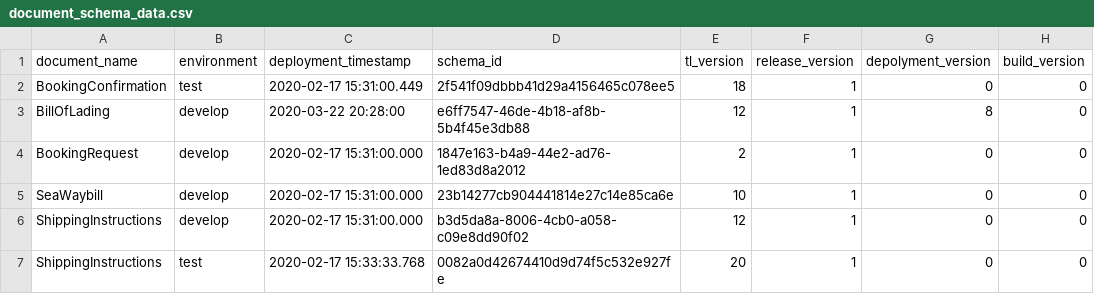
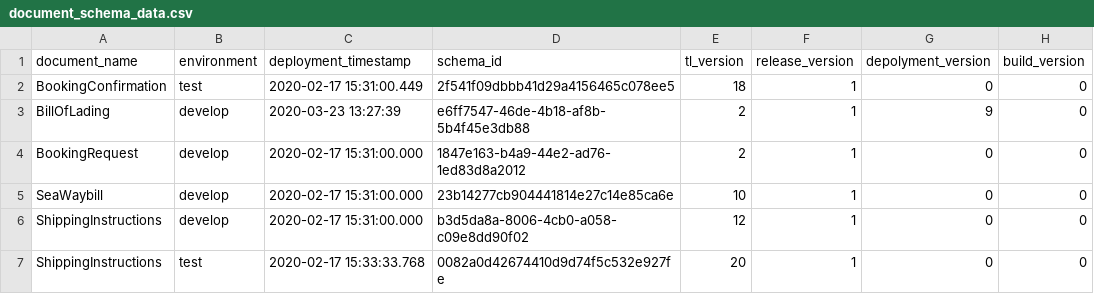
Before and after one commit to Eman-Github/Document-Schema-Deployment, a CSV file: document_schema_data.csv, drawn as a sheet; only a part is shown.

Commit message:
Auto update the versions

```diff
--- a/document_schema_data.csv
+++ b/document_schema_data.csv
@@ -2,3 +2,3 @@ document_name,environment,deployment_timestamp,schema_id,tl_version,release_vers
 BookingConfirmation,test,2020-02-17 15:31:00.449,2f541f09dbbb41d29a4156465c078ee5,18,1,0,0
-BillOfLading,develop,2020-03-22 20:28:00,e6ff7547-46de-4b18-af8b-5b4f45e3db88,12,1,8,0
+BillOfLading,develop,2020-03-23 13:27:39,e6ff7547-46de-4b18-af8b-5b4f45e3db88,2,1,9,0
 BookingRequest,develop,2020-02-17 15:31:00.000,1847e163-b4a9-44e2-ad76-1ed83d8a2012,2,1,0,0
```
